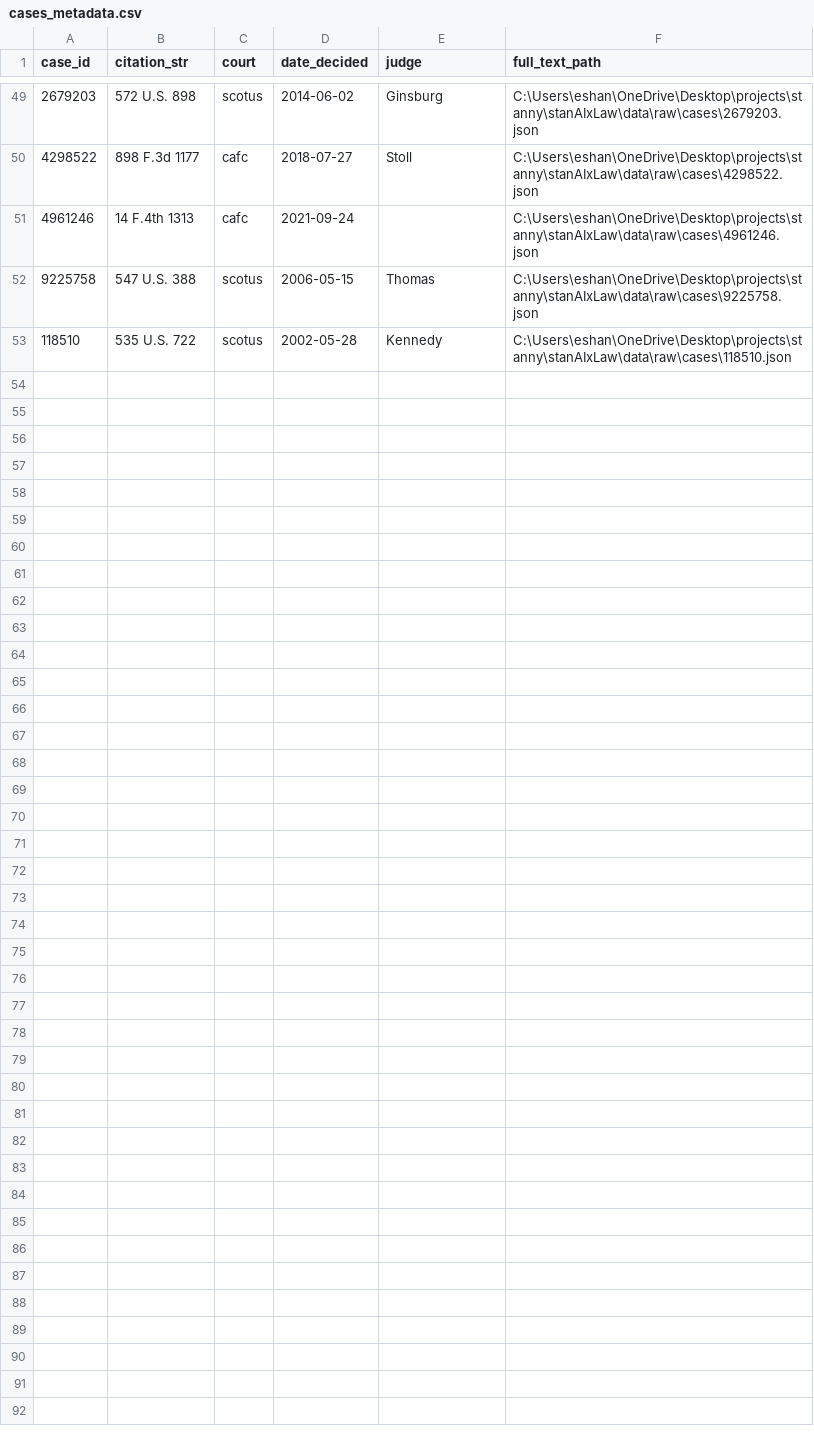
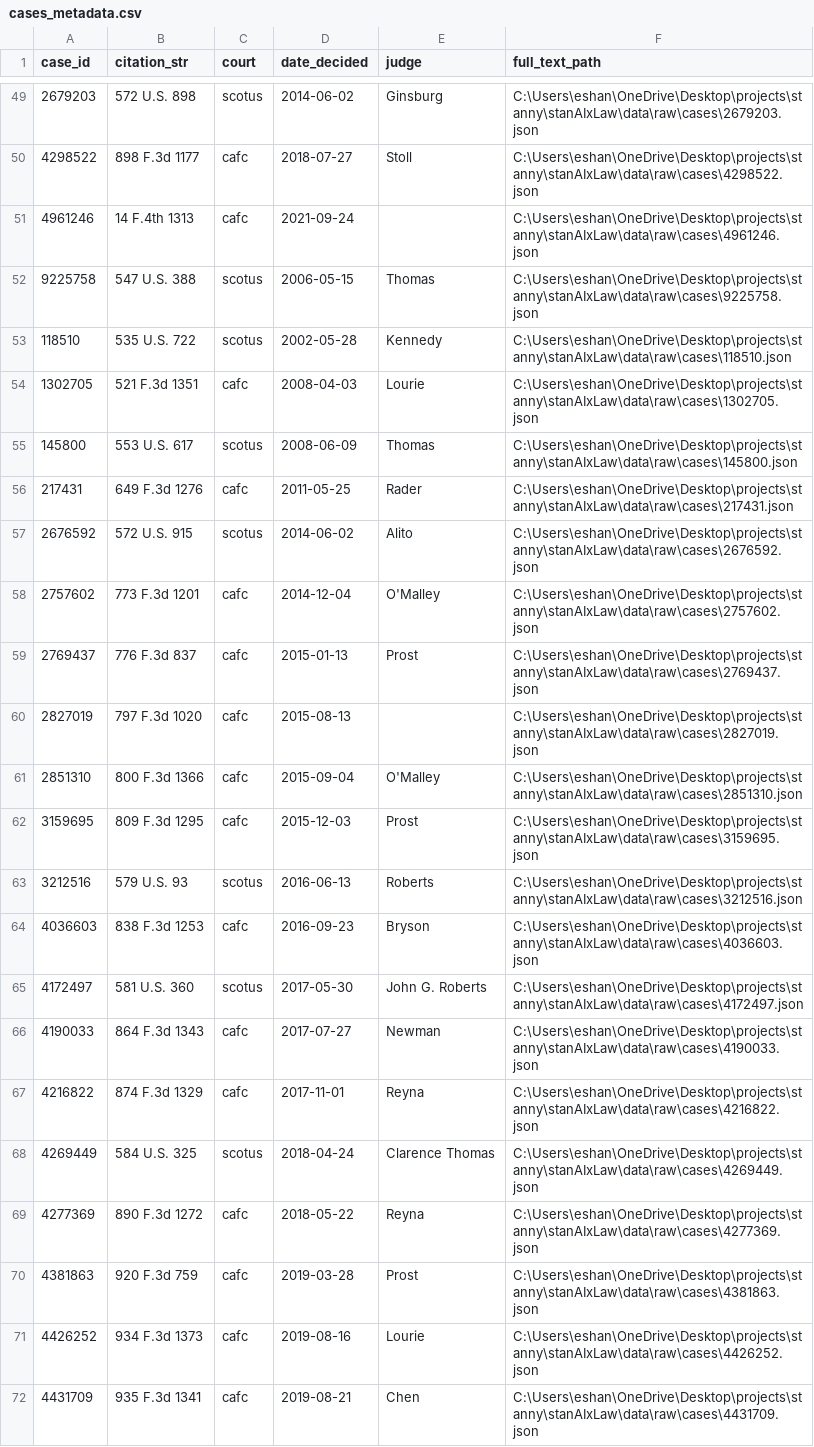
Before and after one commit to EshanVelidandla/stanAIxLaw, a CSV file: data/cases_metadata.csv, drawn as a sheet; only a part is shown, gaps mark what is left out; the diff covers the shown part only; the diff names each change by its address in the sheet, - before the commit and + after, or states it on an @@ line.

```diff
--- a/data/cases_metadata.csv
+++ b/data/cases_metadata.csv
+row 54: 1302705 | 521 F.3d 1351 | cafc | 2008-04-03 | Lourie | C:\Users\eshan\OneDrive\Desktop\projects\stanny\stanAIxLaw\data\raw\cases\1302705.json
+row 55: 145800 | 553 U.S. 617 | scotus | 2008-06-09 | Thomas | C:\Users\eshan\OneDrive\Desktop\projects\stanny\stanAIxLaw\data\raw\cases\145800.json
+row 56: 217431 | 649 F.3d 1276 | cafc | 2011-05-25 | Rader | C:\Users\eshan\OneDrive\Desktop\projects\stanny\stanAIxLaw\data\raw\cases\217431.json
+row 57: 2676592 | 572 U.S. 915 | scotus | 2014-06-02 | Alito | C:\Users\eshan\OneDrive\Desktop\projects\stanny\stanAIxLaw\data\raw\cases\2676592.json
+row 58: 2757602 | 773 F.3d 1201 | cafc | 2014-12-04 | O'Malley | C:\Users\eshan\OneDrive\Desktop\projects\stanny\stanAIxLaw\data\raw\cases\2757602.json
+row 59: 2769437 | 776 F.3d 837 | cafc | 2015-01-13 | Prost | C:\Users\eshan\OneDrive\Desktop\projects\stanny\stanAIxLaw\data\raw\cases\2769437.json
+row 60: 2827019 | 797 F.3d 1020 | cafc | 2015-08-13 |  | C:\Users\eshan\OneDrive\Desktop\projects\stanny\stanAIxLaw\data\raw\cases\2827019.json
+row 61: 2851310 | 800 F.3d 1366 | cafc | 2015-09-04 | O'Malley | C:\Users\eshan\OneDrive\Desktop\projects\stanny\stanAIxLaw\data\raw\cases\2851310.json
+row 62: 3159695 | 809 F.3d 1295 | cafc | 2015-12-03 | Prost | C:\Users\eshan\OneDrive\Desktop\projects\stanny\stanAIxLaw\data\raw\cases\3159695.json
+row 63: 3212516 | 579 U.S. 93 | scotus | 2016-06-13 | Roberts | C:\Users\eshan\OneDrive\Desktop\projects\stanny\stanAIxLaw\data\raw\cases\3212516.json
+row 64: 4036603 | 838 F.3d 1253 | cafc | 2016-09-23 | Bryson | C:\Users\eshan\OneDrive\Desktop\projects\stanny\stanAIxLaw\data\raw\cases\4036603.json
+row 65: 4172497 | 581 U.S. 360 | scotus | 2017-05-30 | John G. Roberts | C:\Users\eshan\OneDrive\Desktop\projects\stanny\stanAIxLaw\data\raw\cases\4172497.json
+row 66: 4190033 | 864 F.3d 1343 | cafc | 2017-07-27 | Newman | C:\Users\eshan\OneDrive\Desktop\projects\stanny\stanAIxLaw\data\raw\cases\4190033.json
+row 67: 4216822 | 874 F.3d 1329 | cafc | 2017-11-01 | Reyna | C:\Users\eshan\OneDrive\Desktop\projects\stanny\stanAIxLaw\data\raw\cases\4216822.json
+row 68: 4269449 | 584 U.S. 325 | scotus | 2018-04-24 | Clarence Thomas | C:\Users\eshan\OneDrive\Desktop\projects\stanny\stanAIxLaw\data\raw\cases\4269449.json
+row 69: 4277369 | 890 F.3d 1272 | cafc | 2018-05-22 | Reyna | C:\Users\eshan\OneDrive\Desktop\projects\stanny\stanAIxLaw\data\raw\cases\4277369.json
+row 70: 4381863 | 920 F.3d 759 | cafc | 2019-03-28 | Prost | C:\Users\eshan\OneDrive\Desktop\projects\stanny\stanAIxLaw\data\raw\cases\4381863.json
+row 71: 4426252 | 934 F.3d 1373 | cafc | 2019-08-16 | Lourie | C:\Users\eshan\OneDrive\Desktop\projects\stanny\stanAIxLaw\data\raw\cases\4426252.json
+row 72: 4431709 | 935 F.3d 1341 | cafc | 2019-08-21 | Chen | C:\Users\eshan\OneDrive\Desktop\projects\stanny\stanAIxLaw\data\raw\cases\4431709.json
```
Also changed, not shown: 9 added rows elsewhere in this file, 31 other files.
